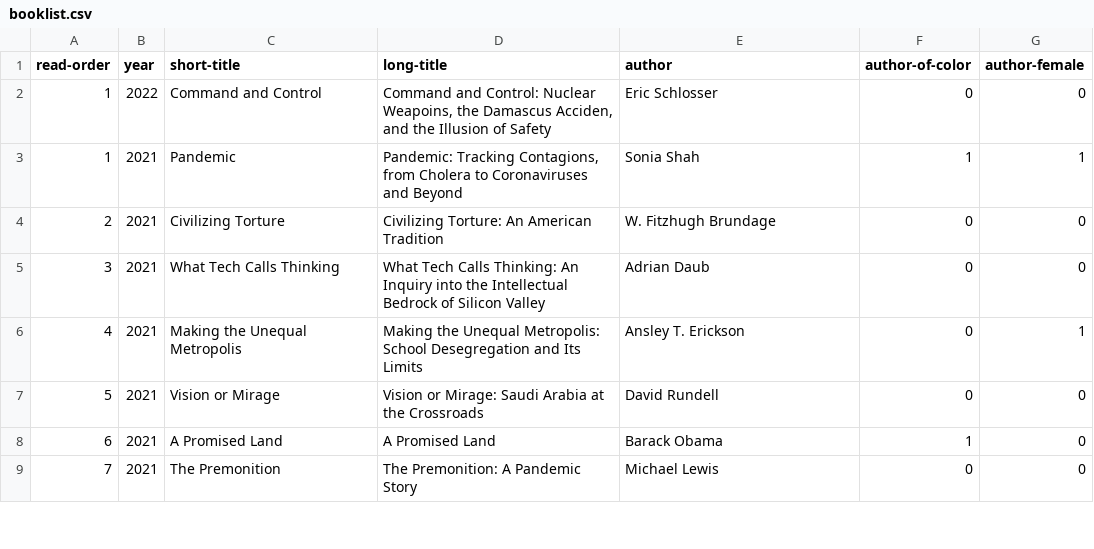
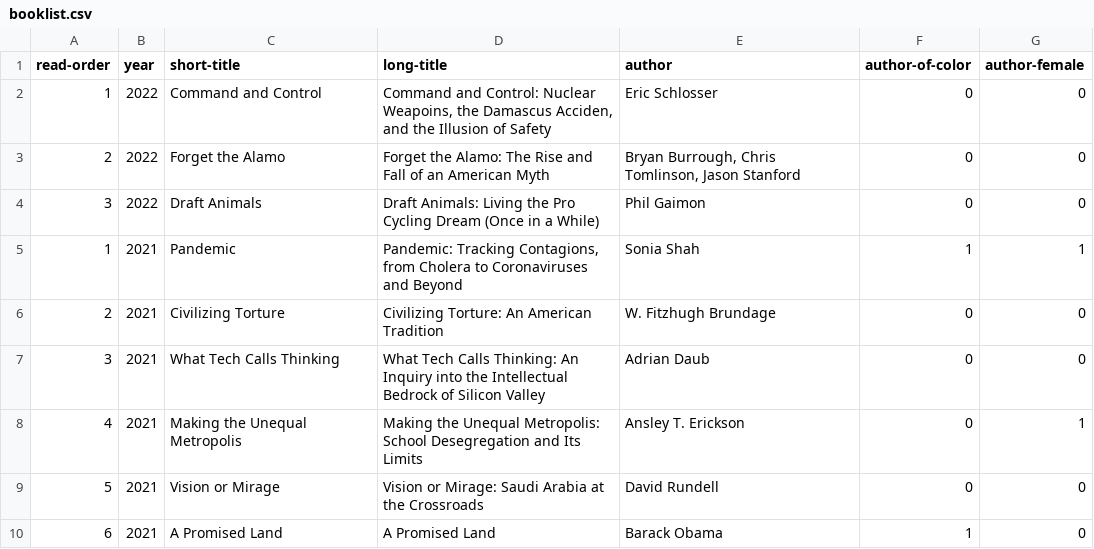
Before and after one commit to davemoyer/books-interactive, a CSV file: booklist.csv, drawn as a sheet; only a part is shown; the shorter side is filled out with more unchanged rows.

```diff
--- a/booklist.csv
+++ b/booklist.csv
@@ -2,2 +2,4 @@ read-order,year,short-title,long-title,author,author-of-color,author-female
 1,2022,Command and Control,"Command and Control: Nuclear Weapoins, the Damascus Acciden, and the Illusion of Safety",Eric Schlosser,0,0
+2,2022,Forget the Alamo,Forget the Alamo: The Rise and Fall of an American Myth,"Bryan Burrough, Chris Tomlinson, Jason Stanford",0,0
+3,2022,Draft Animals,Draft Animals: Living the Pro Cycling Dream (Once in a While),Phil Gaimon,0,0
 1,2021,Pandemic,"Pandemic: Tracking Contagions, from Cholera to Coronaviruses and Beyond",Sonia Shah,1,1
```
Also changed, not shown: pullitzer.csv.
